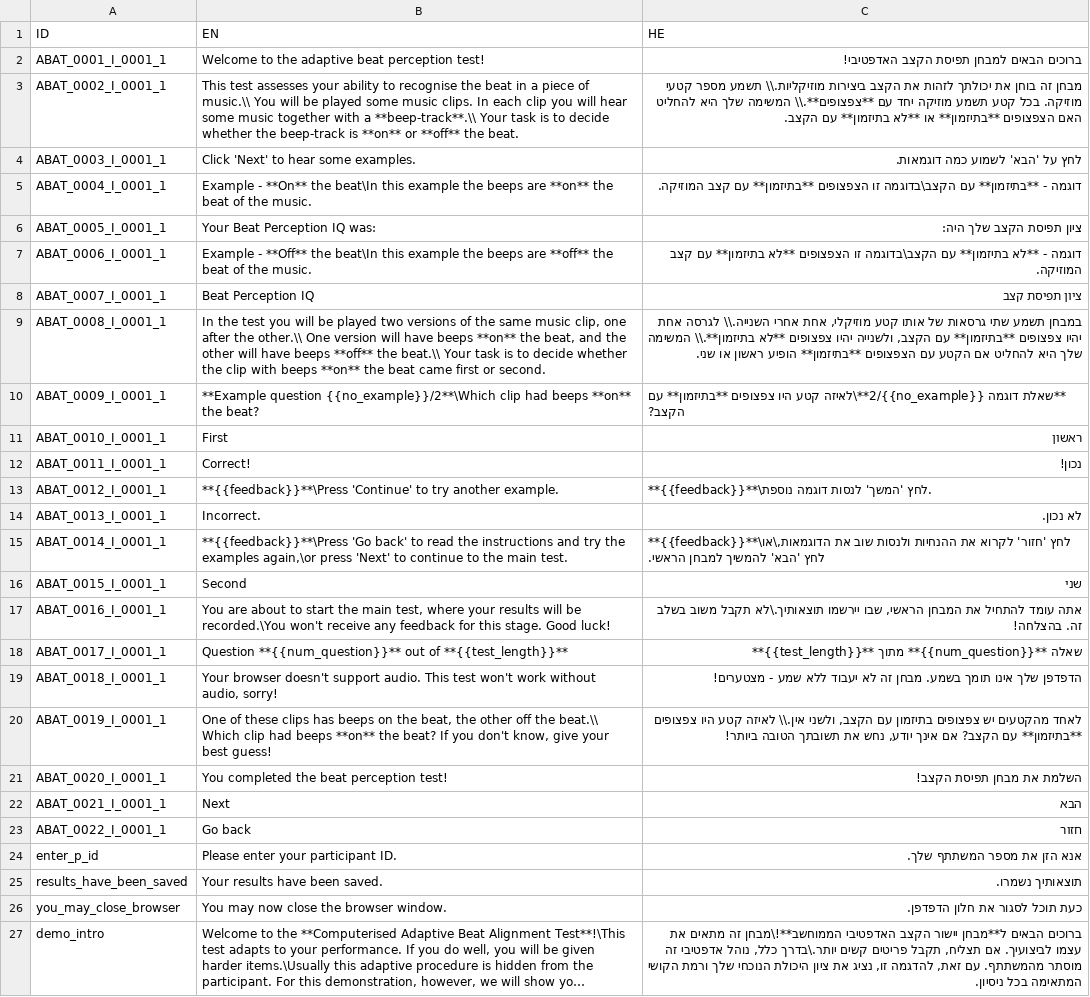
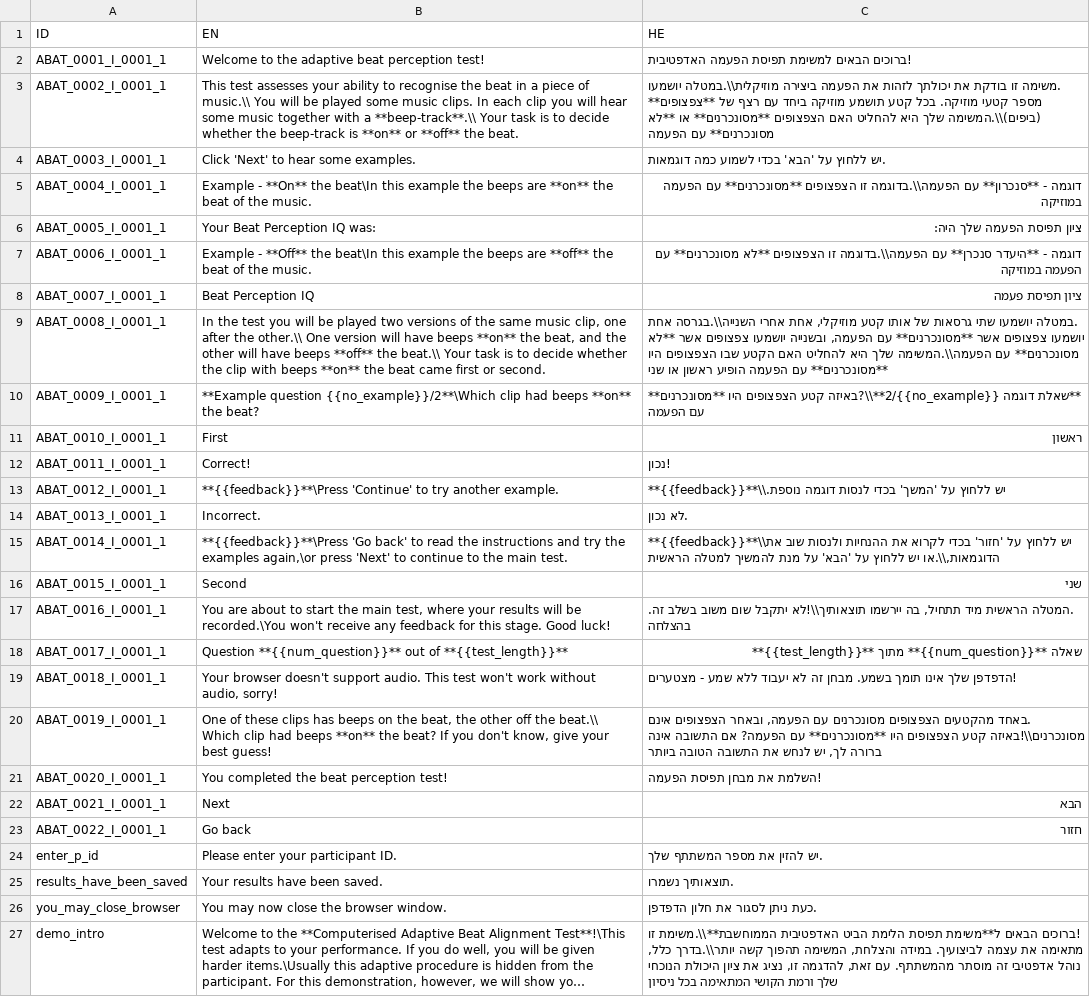
Before and after one commit to pmcharrison/cabat, a CSV file: data-raw/dict-hebrew.csv, drawn as a sheet; long unchanged cells end in …; the diff names each change by its address in the sheet, - before the commit and + after, or states it on an @@ line.

```diff
--- a/data-raw/dict-hebrew.csv
+++ b/data-raw/dict-hebrew.csv
-C2 (HE): ברוכים הבאים למבחן תפיסת הקצב האדפטיבי!
+C2 (HE): !ברוכים הבאים למשימת תפיסת הפעמה האדפטיבית
-C3 (HE): מבחן זה בוחן את יכולתך לזהות את הקצב ביצירות מוזיקליות.\\ תשמע מספר קטעי מוזיקה. בכל קטע תשמע מוזיקה יחד עם **צפצופים**.\\ המשימה שלך היא להחליט האם הצפצופים **בתיזמון** או **לא בתיזמון** עם הקצב.
+C3 (HE): .משימה זו בודקת את יכולתך לזהות את הפעמה ביצירה מוזיקלית\\.במטלה יושמעו מספר קטעי מוזיקה. בכל קטע תושמע מוזיקה ביחד עם רצף של **צפצופים** (ביפים)\\.המשימה שלך היא להחליט האם הצפצופים **מסונכרנים** או **לא מסונכרנים** עם הפעמה
-C4 (HE): לחץ על 'הבא' לשמוע כמה דוגמאות.
+C4 (HE): .יש ללחוץ על 'הבא' בכדי לשמוע כמה דוגמאות
-C5 (HE): דוגמה - **בתיזמון** עם הקצב\בדוגמה זו הצפצופים **בתיזמון** עם קצב המוזיקה.
+C5 (HE): דוגמה - **סנכרון** עם הפעמה\\.בדוגמה זו הצפצופים **מסונכרנים** עם הפעמה במוזיקה
-C6 (HE): ציון תפיסת הקצב שלך היה:
+C6 (HE): ציון תפיסת הפעמה שלך היה:
-C7 (HE): דוגמה - **לא בתיזמון** עם הקצב\בדוגמה זו הצפצופים **לא בתיזמון** עם קצב המוזיקה.
+C7 (HE): דוגמה - **היעדר סנכרן** עם הפעמה\\.בדוגמה זו הצפצופים **לא מסונכרנים** עם הפעמה במוזיקה
-C8 (HE): ציון תפיסת קצב
+C8 (HE): ציון תפיסת פעמה
-C9 (HE): במבחן תשמע שתי גרסאות של אותו קטע מוזיקלי, אחת אחרי השנייה.\\ לגרסה אחת יהיו צפצופים **בתיזמון** עם הקצב, ולשנייה יהיו צפצופים **לא בתיזמון**.\\ המשימה שלך היא להחליט אם הקטע עם הצפצופים **בתיזמון** הופיע ראשון או שני.
+C9 (HE): .במטלה יושמעו שתי גרסאות של אותו קטע מוזיקלי, אחת אחרי השנייה\\.בגרסה אחת יושמעו צפצופים אשר **מסונכרנים** עם הפעמה, ובשנייה יושמעו צפצופים אשר **לא מסונכרנים** עם הפעמה\\.המשימה שלך היא להחליט האם הקטע שבו הצפצופים היו **מסונכרנים** עם הפעמה הופיע ראשון או שני
-C10 (HE): **שאלת דוגמה {{no_example}}/2**\לאיזה קטע היו צפצופים **בתיזמון** עם הקצב?
+C10 (HE): **שאלת דוגמה {{no_example}}/2**\\?באיזה קטע הצפצופים היו **מסונכרנים** עם הפעמה
-C12 (HE): נכון!
+C12 (HE): !נכון
-C13 (HE): **{{feedback}}**\לחץ 'המשך' לנסות דוגמה נוספת.
+C13 (HE): **{{feedback}}**\\.יש ללחוץ על 'המשך' בכדי לנסות דוגמה נוספת
-C14 (HE): לא נכון.
+C14 (HE): .לא נכון
-C15 (HE): **{{feedback}}**\לחץ 'חזור' לקרוא את ההנחיות ולנסות שוב את הדוגמאות,\או לחץ 'הבא' להמשיך למבחן הראשי.
+C15 (HE): **{{feedback}}**\\יש ללחוץ על 'חזור' בכדי לקרוא את ההנחיות ולנסות שוב את הדוגמאות,\\.או יש ללחוץ על 'הבא' על מנת להמשיך למטלה הראשית
-C17 (HE): אתה עומד להתחיל את המבחן הראשי, שבו יירשמו תוצאותיך.\לא תקבל משוב בשלב זה. בהצלחה!
+C17 (HE): .המטלה הראשית מיד תתחיל, בה יירשמו תוצאותיך\\!לא יתקבל שום משוב בשלב זה. בהצלחה
-C19 (HE): הדפדפן שלך אינו תומך בשמע. מבחן זה לא יעבוד ללא שמע - מצטערים!
+C19 (HE): !הדפדפן שלך אינו תומך בשמע. מבחן זה לא יעבוד ללא שמע - מצטערים
-C20 (HE): לאחד מהקטעים יש צפצופים בתיזמון עם הקצב, ולשני אין.\\ לאיזה קטע היו צפצופים **בתיזמון** עם הקצב? אם אינך יודע, נחש את תשובתך הטובה ביותר!
+C20 (HE): .באחד מהקטעים הצפצופים מסונכרנים עם הפעמה, ובאחר הצפצופים אינם מסונכרנים\\!באיזה קטע הצפצופים היו **מסונכרנים** עם הפעמה? אם התשובה אינה ברורה לך, יש לנחש את התשובה הטובה ביותר
-C21 (HE): השלמת את מבחן תפיסת הקצב!
+C21 (HE): !השלמת את מבחן תפיסת הפעמה
-C24 (HE): אנא הזן את מספר המשתתף שלך.
+C24 (HE): .יש להזין את מספר המשתתף שלך
-C25 (HE): תוצאותיך נשמרו.
+C25 (HE): .תוצאותיך נשמרו
-C26 (HE): כעת תוכל לסגור את חלון הדפדפן.
+C26 (HE): .כעת ניתן לסגור את חלון הדפדפן
-C27 (HE): ברוכים הבאים ל**מבחן יישור הקצב האדפטיבי הממוחשב**!\מבחן זה מתאים את עצמו לביצועיך. אם תצליח, תקבל פריטים קשים יותר.\בדרך כלל, נוהל אדפטיבי זה מוסתר מהמשתתף. עם זאת, להדגמה זו, נציג את ציון היכולת הנוכחי שלך ורמת הקושי המתאימה בכל ניסיון.
+C27 (HE): !ברוכים הבאים ל**משימת תפיסת הלימת הביט האדפטיבית הממוחשבת**\\.משימת זו מתאימה את עצמה לביצועיך. במידה והצלחת, המשימה תהפוך קשה יותר\\.בדרך כלל, נוהל אדפטיבי זה מוסתר מהמשתתף. עם זאת, להדגמה זו, נציג את ציון היכולת הנוכחי שלך ורמת הקושי המתאימה בכל ניסיון
```
Also changed, not shown: 7 other files.
